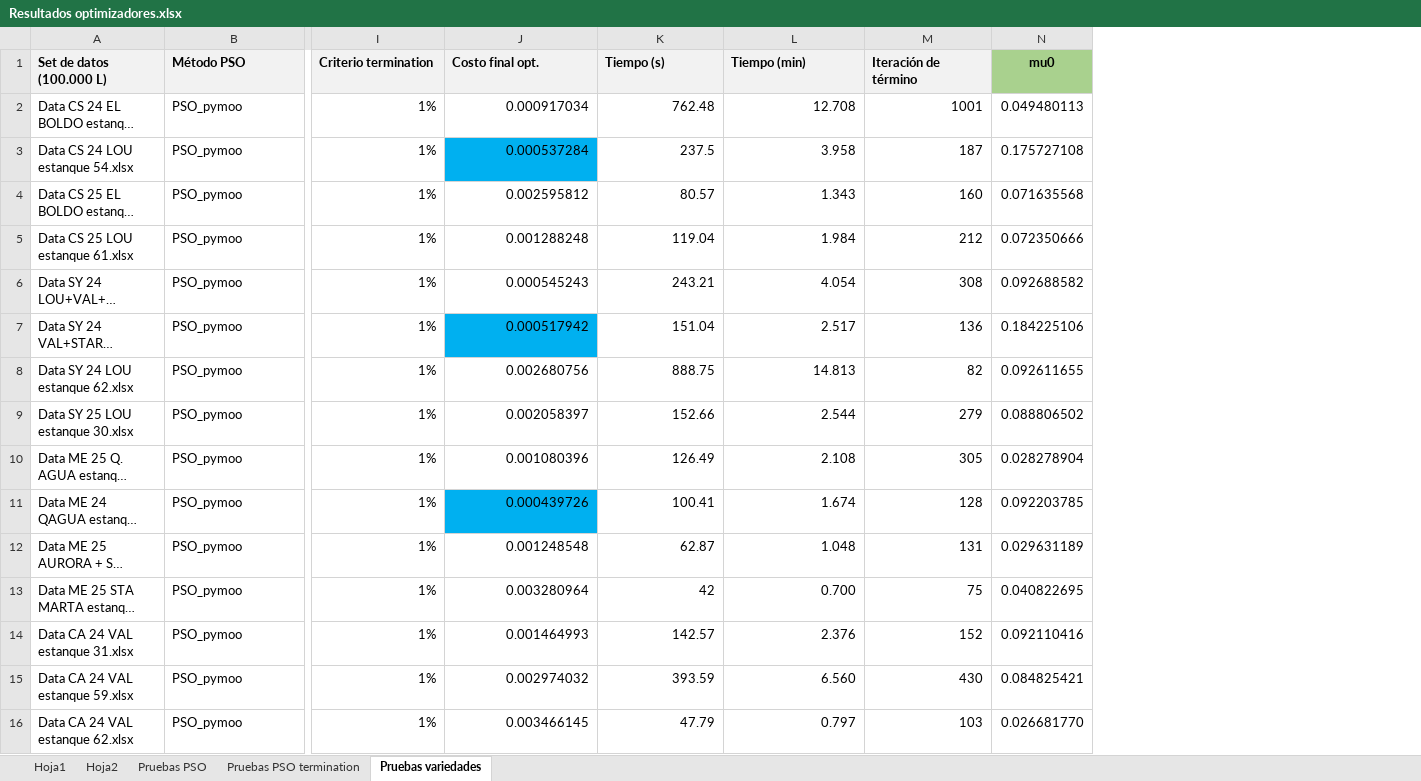
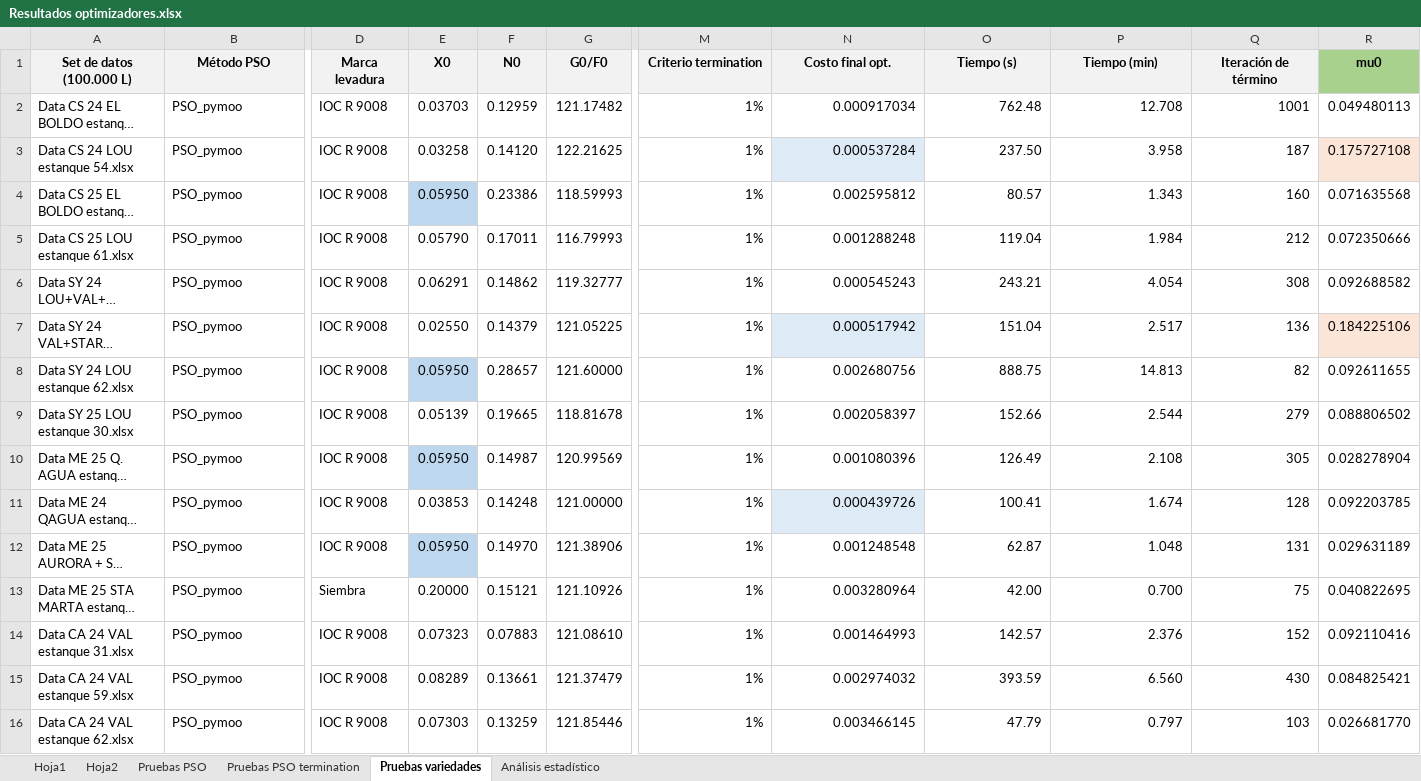
Before and after one commit to mfernandafolch/Proyecto_Tintos_CyT_P2, an Excel workbook: Optimizacion/Resultados optimizadores.xlsx, sheet Pruebas variedades, drawn as a sheet; only a part is shown, gaps mark what is left out; long unchanged cells end in …; values as stored, in another font and other column widths than the file's, no borders; addresses are those after the commit; the diff covers the shown part only; the diff names each change by its address in the sheet, - before the commit and + after, or states it on an @@ line.

```diff
--- a/Optimizacion/Resultados optimizadores.xlsx (sheet Pruebas variedades)
+++ b/Optimizacion/Resultados optimizadores.xlsx (sheet Pruebas variedades)
+sheet tab: Análisis estadístico
+column D (Marca levadura), rows 2-16: IOC R 9008 | IOC R 9008 | IOC R 9008 | IOC R 9008 | IOC R 9008 | IOC R 9008 | IOC R 9008 | IOC R 9008 | IOC R 9008 | IOC R 9008 | IOC R 9008 | Siembra | IOC R 9008 | IOC R 9008 | IOC R 9008
+column E (X0), rows 2-16: 0.03703 | 0.03258 | 0.05950 | 0.05790 | 0.06291 | 0.02550 | 0.05950 | 0.05139 | 0.05950 | 0.03853 | 0.05950 | 0.20000 | 0.07323 | 0.08289 | 0.07303
+column F (N0), rows 2-16: 0.12959 | 0.14120 | 0.23386 | 0.17011 | 0.14862 | 0.14379 | 0.28657 | 0.19665 | 0.14987 | 0.14248 | 0.14970 | 0.15121 | 0.07883 | 0.13661 | 0.13259
+column G (G0/F0), rows 2-16: 121.17482 | 122.21625 | 118.59993 | 116.79993 | 119.32777 | 121.05225 | 121.60000 | 118.81678 | 120.99569 | 121.00000 | 121.38906 | 121.10926 | 121.08610 | 121.37479 | 121.85446
-A1:B1 alignment: left
+A1:B1 alignment: center
-M1:Q1 alignment: left
+M1:Q1 alignment: center
-N3 fill: #00B0F0
+N3 fill: #DEEBF7
-O3 (Tiempo (s)): 237.5
+O3 (Tiempo (s)): 237.50
-R3 fill: none
+R3 fill: #FBE5D6
-N7 fill: #00B0F0
+N7 fill: #DEEBF7
-R7 fill: none
+R7 fill: #FBE5D6
-N11 fill: #00B0F0
+N11 fill: #DEEBF7
-O13 (Tiempo (s)): 42
+O13 (Tiempo (s)): 42.00
```
Also changed, not shown: 24 added rows, 2 removed rows, 17 edited cells and cell formats elsewhere in this sheet, formulas that keep their value, charts or pictures, 3 other files.
